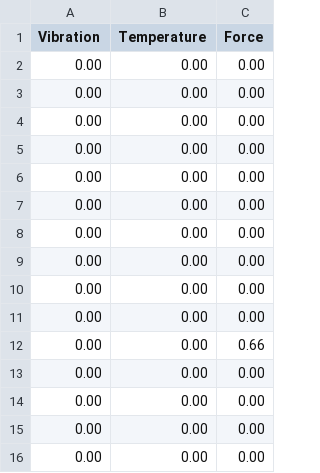
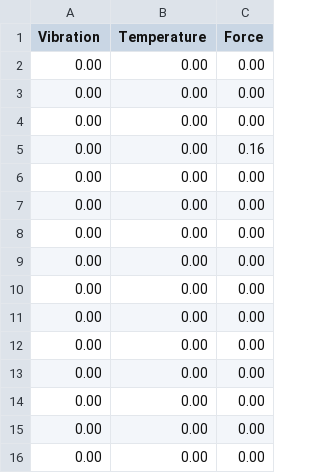
Before and after one commit to StewieC/Automated-Drill-Project, a CSV file: datasensors1.csv, drawn as a sheet; only a part is shown; removed rows and columns are numbered as before the commit, all else as after; the diff names each change by its address in the sheet, - before the commit and + after, or states it on an @@ line.

Commit message:
Update sensor data CSV files: correct force values and add new datasets

```diff
--- a/datasensors1.csv
+++ b/datasensors1.csv
+row 5: 0.00 | 0.00 | 0.16
-row 12: 0.00 | 0.00 | 0.66
```
Also changed, not shown: 1 other file.
